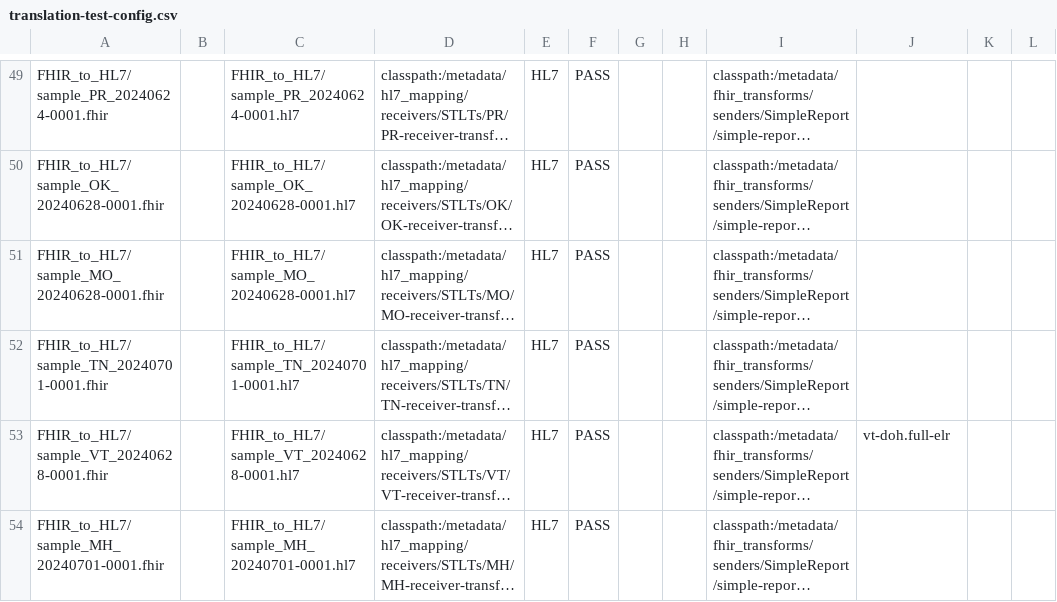
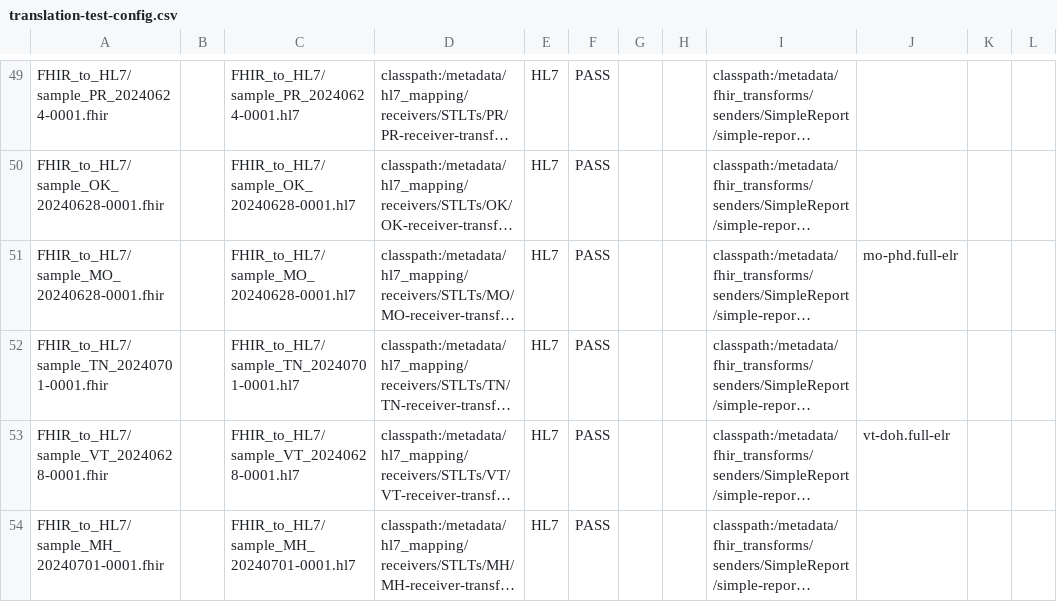
Before and after one commit to CDCgov/prime-reportstream, a CSV file: prime-router/src/testIntegration/resources/datatests/translation-test-config.csv, drawn as a sheet; only a part is shown, gaps mark what is left out; long unchanged cells end in …; the diff names each change by its address in the sheet, - before the commit and + after, or states it on an @@ line.

Commit message:
Updating MO test to prove that the truncaiton is working and to make their test more accurate

```diff
--- a/prime-router/src/testIntegration/resources/datatests/translation-test-config.csv
+++ b/prime-router/src/testIntegration/resources/datatests/translation-test-config.csv
-J51: (empty)
+J51: mo-phd.full-elr
```
Also changed, not shown: 4 other files.
